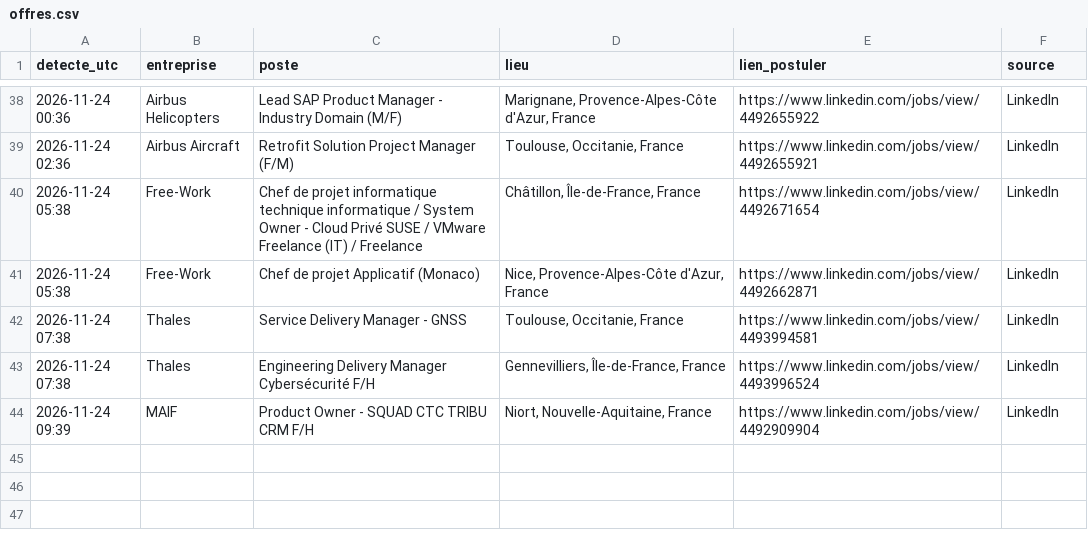
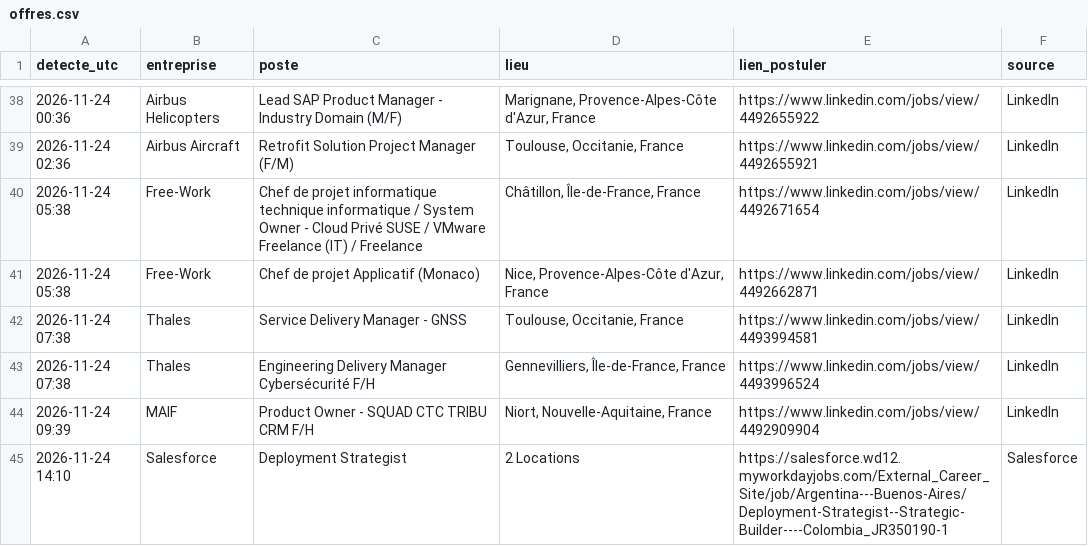
Before and after one commit to Ubaysd/job-watcher, a CSV file: offres.csv, drawn as a sheet; only a part is shown, gaps mark what is left out; the diff names each change by its address in the sheet, - before the commit and + after, or states it on an @@ line.

```diff
--- a/offres.csv
+++ b/offres.csv
+row 45: 2026-11-24 14:10 | Salesforce | Deployment Strategist | 2 Locations | https://salesforce.wd12.myworkdayjobs.com/External_Career_Site/job/Argentina---Buenos-Aires/Deployment-Strategist--Strategic-Builder----Colombia_JR350190-1 | Salesforce
```
Also changed, not shown: 1 other file.
